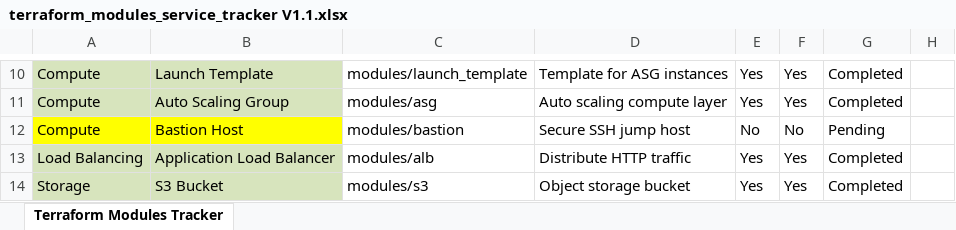
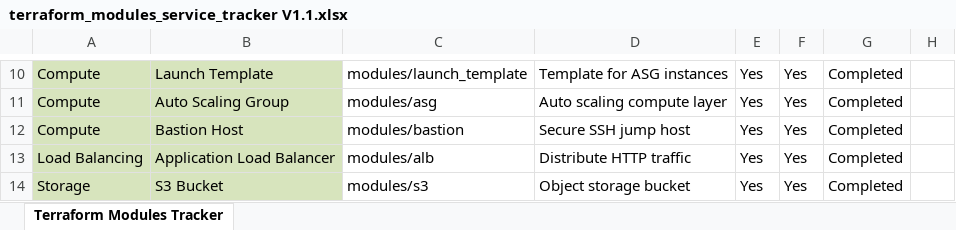
Before and after one commit to wjeetenderim1/terraform-aws-modules-demo, an Excel workbook: terraform_modules_service_tracker V1.1.xlsx, sheet Terraform Modules Tracker, drawn as a sheet; only a part is shown, gaps mark what is left out; values as stored, in another font and other column widths than the file's, no borders; the diff names each change by its address in the sheet, - before the commit and + after, or states it on an @@ line.

Commit message:
excel update

```diff
--- a/terraform_modules_service_tracker V1.1.xlsx (sheet Terraform Modules Tracker)
+++ b/terraform_modules_service_tracker V1.1.xlsx (sheet Terraform Modules Tracker)
-A12:B12 fill: #FFFF00
+A12:B12 fill: #D7E4BD
-E12: No
+E12: Yes
-F12: No
+F12: Yes
-G12: Pending
+G12: Completed
```
